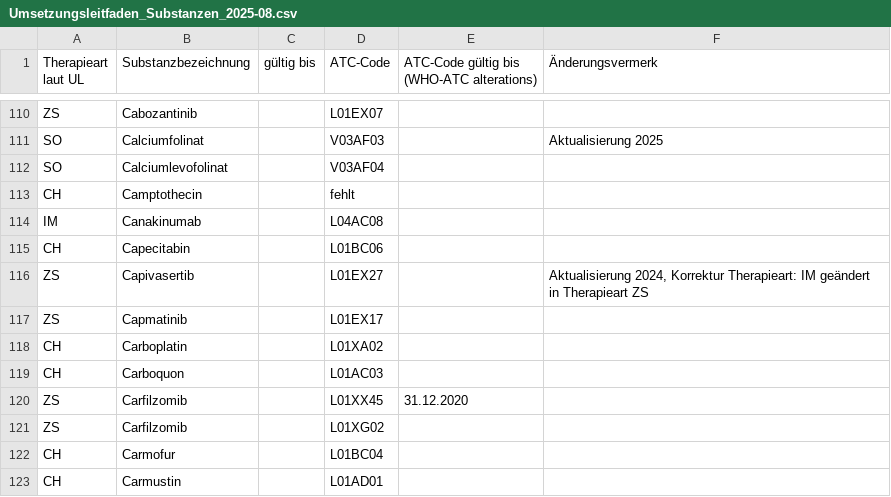
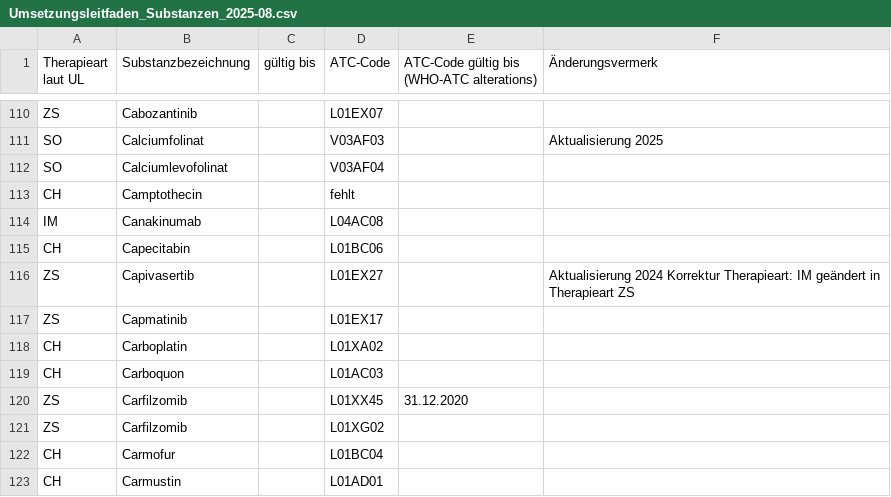
Before and after one commit to bzkf/obds-to-fhir, a CSV file: mappings/src/main/resources/mappings/Umsetzungsleitfaden_Substanzen_2025-08.csv, drawn as a sheet; only a part is shown, gaps mark what is left out.

Commit message:
comma

```diff
--- a/mappings/src/main/resources/mappings/Umsetzungsleitfaden_Substanzen_2025-08.csv
+++ b/mappings/src/main/resources/mappings/Umsetzungsleitfaden_Substanzen_2025-08.csv
@@ -115,3 +115,3 @@ IM;Canakinumab;;L04AC08;;
 CH;Capecitabin;;L01BC06;;
-ZS;Capivasertib;;L01EX27;;Aktualisierung 2024, Korrektur Therapieart: IM geändert in Therapieart ZS
+ZS;Capivasertib;;L01EX27;;Aktualisierung 2024 Korrektur Therapieart: IM geändert in Therapieart ZS
 ZS;Capmatinib;;L01EX17;;
```
